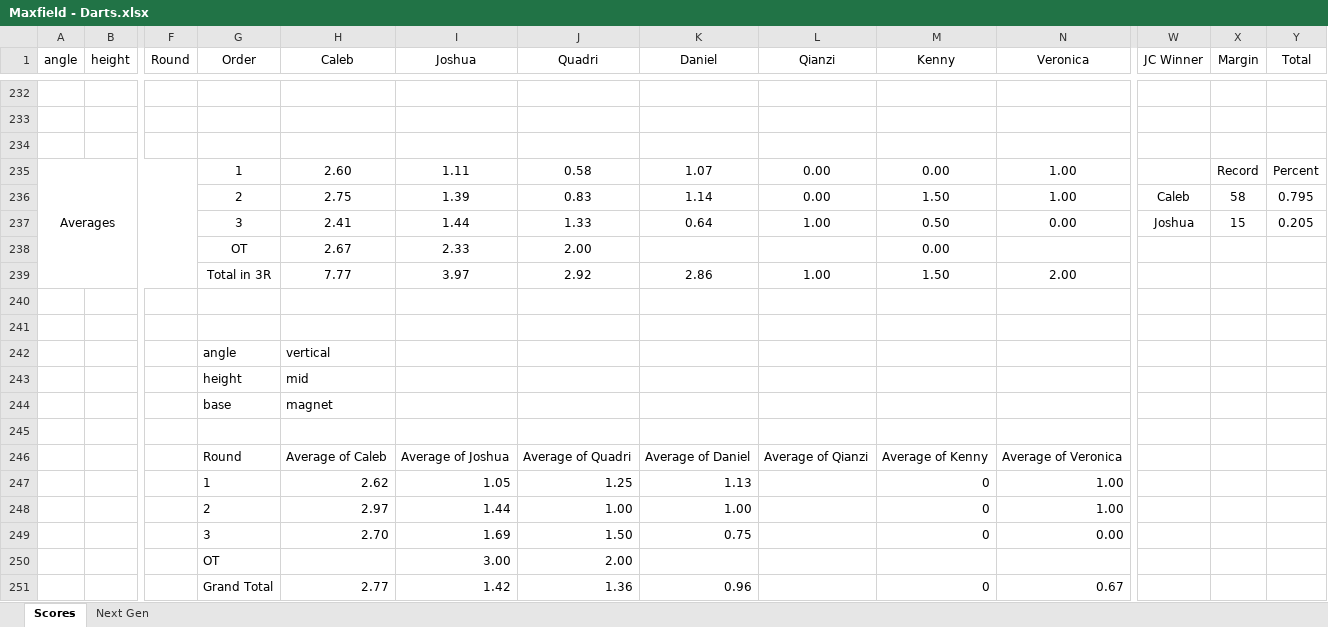
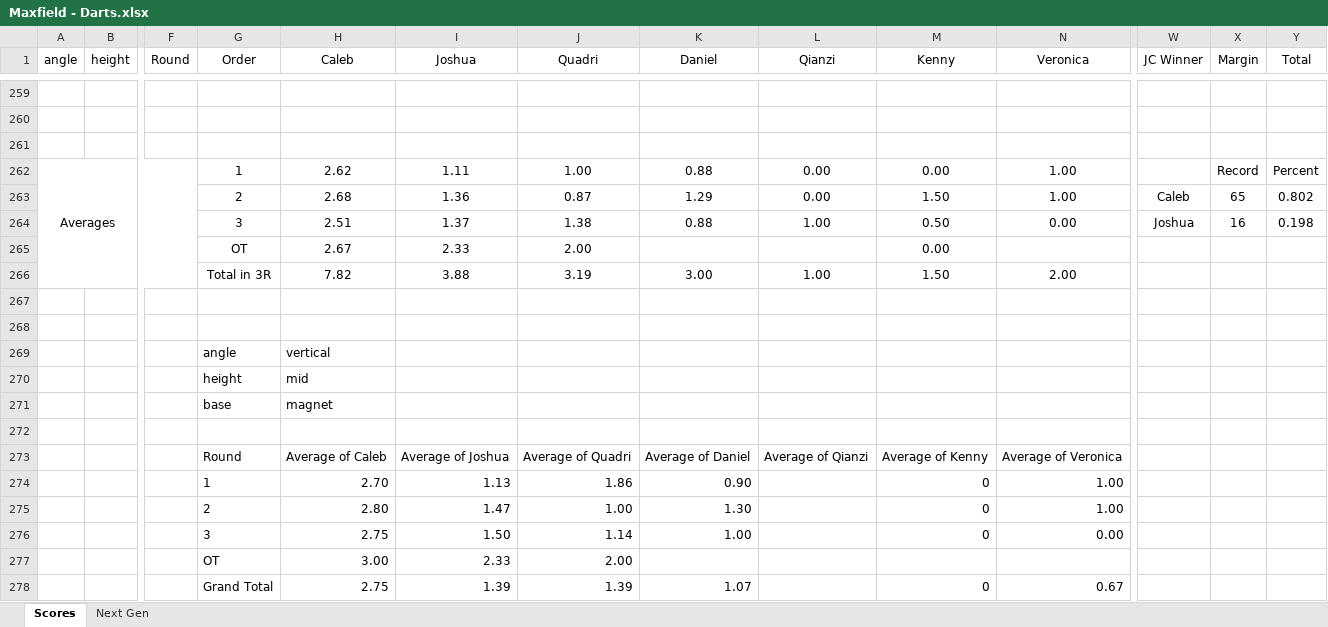
Before and after one commit to CalebSkinner1/DartsAnalysis, an Excel workbook: Maxfield - Darts.xlsx, sheet Scores, drawn as a sheet; only a part is shown, gaps mark what is left out; values as stored, in another font and other column widths than the file's, no borders; conditional formats not drawn; removed rows and columns are numbered as before the commit, all else as after; rows hold the shown columns only; the diff covers the shown part only; the diff names each change by its address in the sheet, - before the commit and + after, or states it on an @@ line.

```diff
--- a/Maxfield - Darts.xlsx (sheet Scores)
+++ b/Maxfield - Darts.xlsx (sheet Scores)
-H262 (Caleb): 2.60
+H262 (Caleb): 2.62
-J262 (Quadri): 0.58
+J262 (Quadri): 1.00
-K262 (Daniel): 1.07
+K262 (Daniel): 0.88
-row 236:  |  |  | 2 | 2.75 | 1.39 | 0.83 | 1.14 | 0.00 | 1.50 | 1.00 | Caleb | 58 | 0.795
-row 237:  |  |  | 3 | 2.41 | 1.44 | 1.33 | 0.64 | 1.00 | 0.50 | 0.00 | Joshua | 15 | 0.205
+row 263:  |  |  | 2 | 2.68 | 1.36 | 0.87 | 1.29 | 0.00 | 1.50 | 1.00 | Caleb | 65 | 0.802
+row 264:  |  |  | 3 | 2.51 | 1.37 | 1.38 | 0.88 | 1.00 | 0.50 | 0.00 | Joshua | 16 | 0.198
-H266 (Caleb): 7.77
+H266 (Caleb): 7.82
-I266 (Joshua): 3.97
+I266 (Joshua): 3.88
-J266 (Quadri): 2.92
+J266 (Quadri): 3.19
-K266 (Daniel): 2.86
+K266 (Daniel): 3.00
-row 247:  |  |  | 1 | 2.62 | 1.05 | 1.25 | 1.13 |  | 0 | 1.00
+row 274:  |  |  | 1 | 2.70 | 1.13 | 1.86 | 0.90 |  | 0 | 1.00
-H275 (Caleb): 2.97
+H275 (Caleb): 2.80
-I275 (Joshua): 1.44
+I275 (Joshua): 1.47
-K275 (Daniel): 1.00
+K275 (Daniel): 1.30
-row 249:  |  |  | 3 | 2.70 | 1.69 | 1.50 | 0.75 |  | 0 | 0.00
-row 250:  |  |  | OT |  | 3.00 | 2.00
-row 251:  |  |  | Grand Total | 2.77 | 1.42 | 1.36 | 0.96 |  | 0 | 0.67
+row 276:  |  |  | 3 | 2.75 | 1.50 | 1.14 | 1.00 |  | 0 | 0.00
+row 277:  |  |  | OT | 3.00 | 2.33 | 2.00
+row 278:  |  |  | Grand Total | 2.75 | 1.39 | 1.39 | 1.07 |  | 0 | 0.67
```
Also changed, not shown: 27 added rows elsewhere in this sheet, sheet Next Gen, formulas that keep their value.
